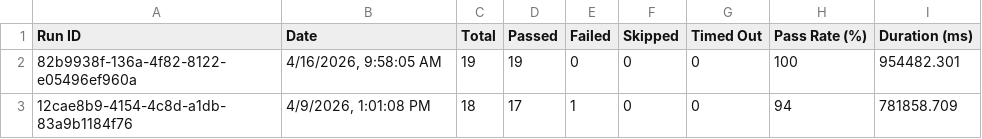
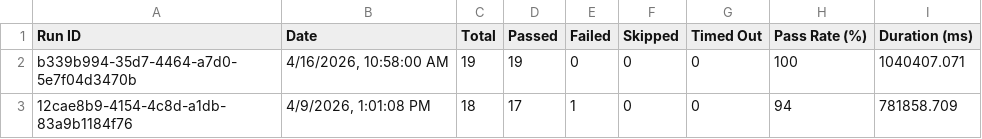
Before and after one commit to saira-uwc/asksam-playwright-reports, a CSV file: exports/all-runs-summary.csv, drawn as a sheet.

```diff
--- a/exports/all-runs-summary.csv
+++ b/exports/all-runs-summary.csv
@@ -1,3 +1,3 @@
 Run ID,Date,Total,Passed,Failed,Skipped,Timed Out,Pass Rate (%),Duration (ms)
-"82b9938f-136a-4f82-8122-e05496ef960a","4/16/2026, 9:58:05 AM",19,19,0,0,0,100,954482.301
+"b339b994-35d7-4464-a7d0-5e7f04d3470b","4/16/2026, 10:58:00 AM",19,19,0,0,0,100,1040407.071
 "12cae8b9-4154-4c8d-a1db-83a9b1184f76","4/9/2026, 1:01:08 PM",18,17,1,0,0,94,781858.709
```
Also changed, not shown: exports/current-run.csv, 3 other files.
